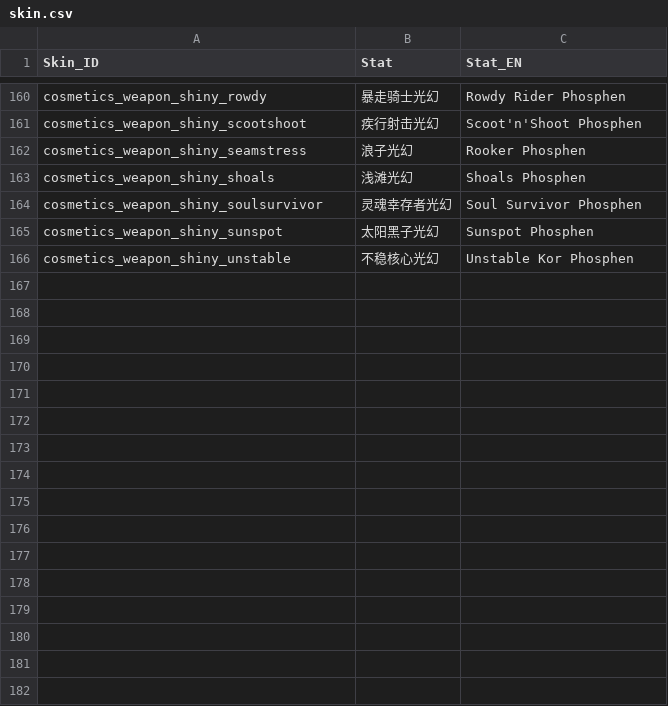
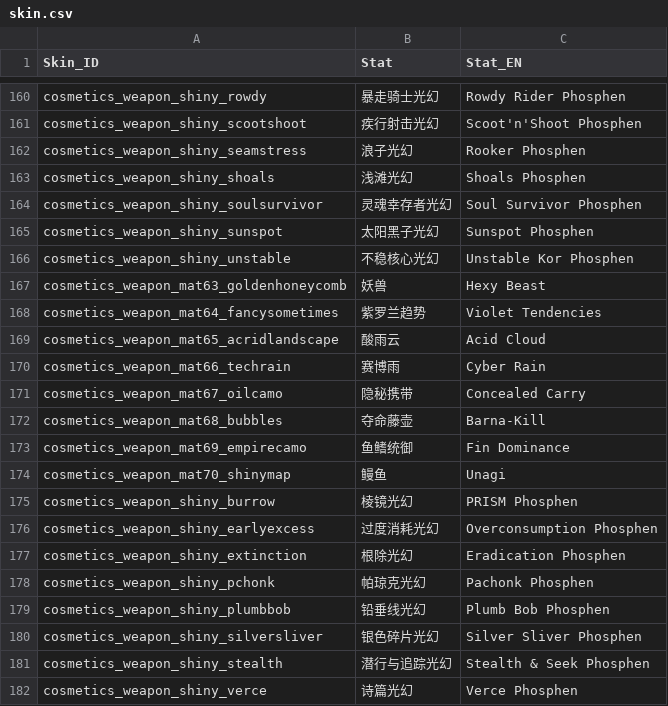
Before and after one commit to superexboom/Borderlands4-SaveEditor, a CSV file: weapon_edit/skin.csv, drawn as a sheet; only a part is shown, gaps mark what is left out.

```diff
--- a/weapon_edit/skin.csv
+++ b/weapon_edit/skin.csv
@@ -166 +166,17 @@ Skin_ID,Stat,Stat_EN
 "cosmetics_weapon_shiny_unstable",不稳核心光幻,Unstable Kor Phosphen
+"cosmetics_weapon_mat63_goldenhoneycomb",妖兽,Hexy Beast
+"cosmetics_weapon_mat64_fancysometimes",紫罗兰趋势,Violet Tendencies
+"cosmetics_weapon_mat65_acridlandscape",酸雨云,Acid Cloud
+"cosmetics_weapon_mat66_techrain",赛博雨,Cyber Rain
+"cosmetics_weapon_mat67_oilcamo",隐秘携带,Concealed Carry
+"cosmetics_weapon_mat68_bubbles",夺命藤壶,Barna-Kill
+"cosmetics_weapon_mat69_empirecamo",鱼鳍统御,Fin Dominance
+"cosmetics_weapon_mat70_shinymap",鳗鱼,Unagi
+"cosmetics_weapon_shiny_burrow",棱镜光幻,PRISM Phosphen
+"cosmetics_weapon_shiny_earlyexcess",过度消耗光幻,Overconsumption Phosphen
+"cosmetics_weapon_shiny_extinction",根除光幻,Eradication Phosphen
+"cosmetics_weapon_shiny_pchonk",帕琼克光幻,Pachonk Phosphen
+"cosmetics_weapon_shiny_plumbbob",铅垂线光幻,Plumb Bob Phosphen
+"cosmetics_weapon_shiny_silversliver",银色碎片光幻,Silver Sliver Phosphen
+"cosmetics_weapon_shiny_stealth",潜行与追踪光幻,Stealth & Seek Phosphen
+"cosmetics_weapon_shiny_verce",诗篇光幻,Verce Phosphen
```
Also changed, not shown: grenade/manufacturer_rarity_perk.csv, shield/manufacturer_perk.csv, 12 other files.
